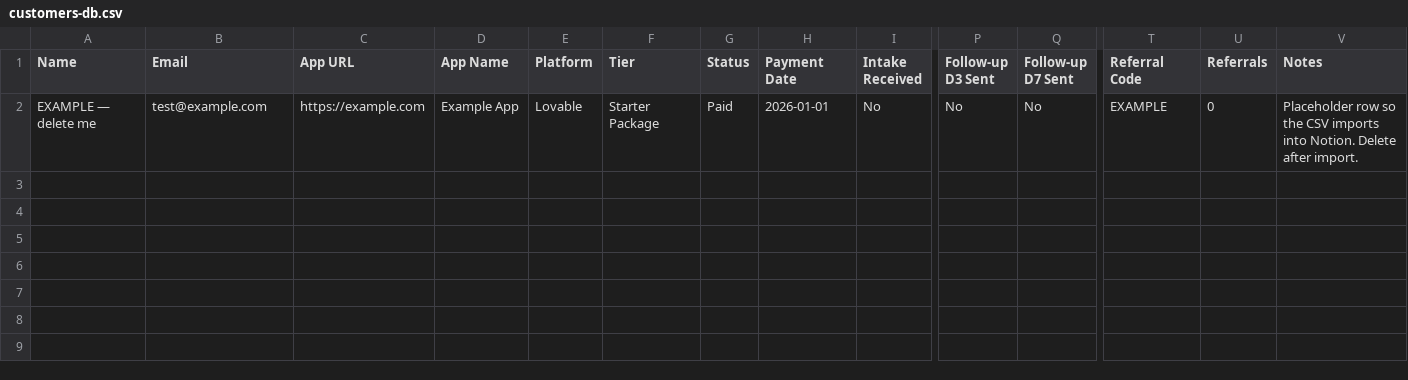
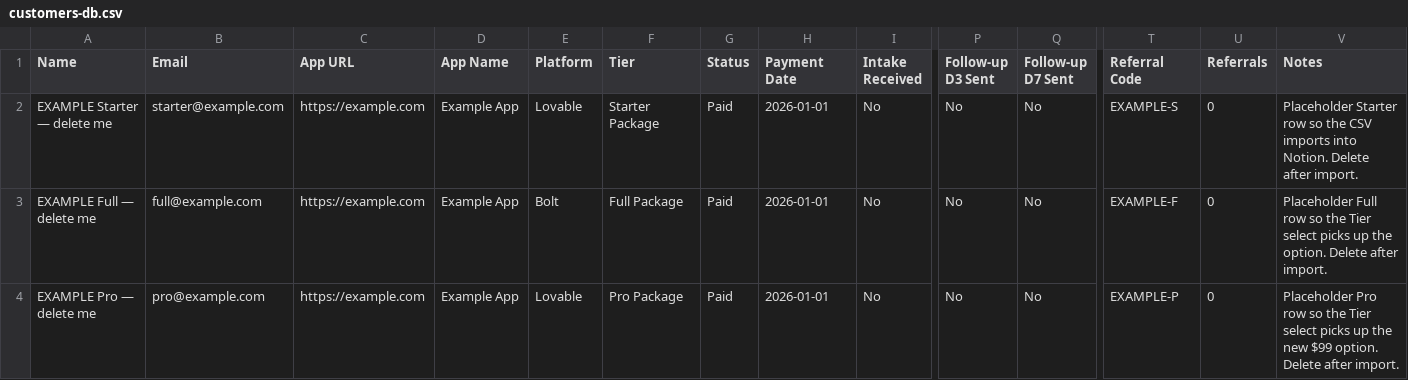
Before and after one commit to romado33/launchlook, a CSV file: templates/notion/customers-db.csv, drawn as a sheet; only a part is shown, gaps mark what is left out; rows hold the shown columns only; the diff names each change by its address in the sheet, - before the commit and + after, or states it on an @@ line.

```diff
--- a/templates/notion/customers-db.csv
+++ b/templates/notion/customers-db.csv
-A2 (Name): EXAMPLE — delete me
+A2 (Name): EXAMPLE Starter — delete me
-B2 (Email): test@example.com
+B2 (Email): starter@example.com
-T2 (Referral Code): EXAMPLE
+T2 (Referral Code): EXAMPLE-S
-V2 (Notes): Placeholder row so…
+V2 (Notes): Placeholder Starter row so…
+row 3: EXAMPLE Full — delete me | full@example.com | https://example.com | Example App | Bolt | Full Package | Paid | 2026-01-01 | No | No | No | EXAMPLE-F | 0 | Placeholder Full row so the Tier select picks up the option. Delete after import.
+row 4: EXAMPLE Pro — delete me | pro@example.com | https://example.com | Example App | Lovable | Pro Package | Paid | 2026-01-01 | No | No | No | EXAMPLE-P | 0 | Placeholder Pro row so the Tier select picks up the new $99 option. Delete after import.
```
Also changed, not shown: 31 other files.
